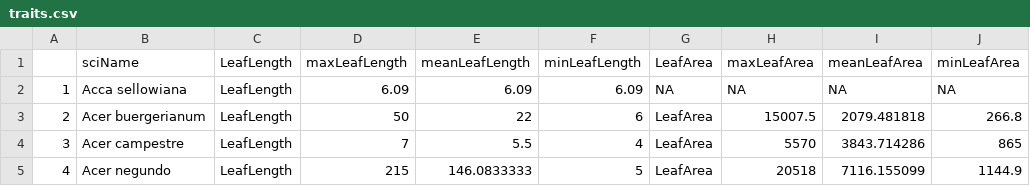
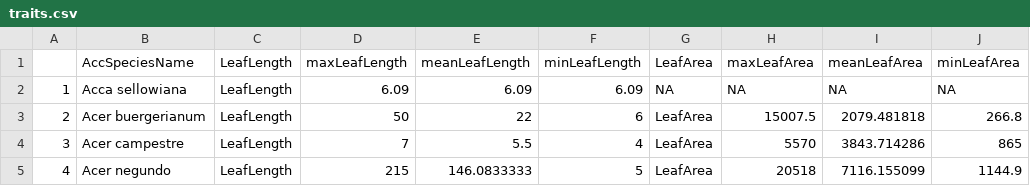
Before and after one commit to hurlbertlab/caterpillars-on-plants, a CSV file: TRY/traits.csv, drawn as a sheet; only a part is shown.

```diff
--- a/TRY/traits.csv
+++ b/TRY/traits.csv
@@ -1,2 +1,2 @@
-,sciName,LeafLength,maxLeafLength,meanLeafLength,minLeafLength,LeafArea,maxLeafArea,meanLeafArea,minLeafArea
+,AccSpeciesName,LeafLength,maxLeafLength,meanLeafLength,minLeafLength,LeafArea,maxLeafArea,meanLeafArea,minLeafArea
 1,Acca sellowiana,LeafLength,6.09,6.09,6.09,NA,NA,NA,NA
```
Also changed, not shown: 2 other files.
